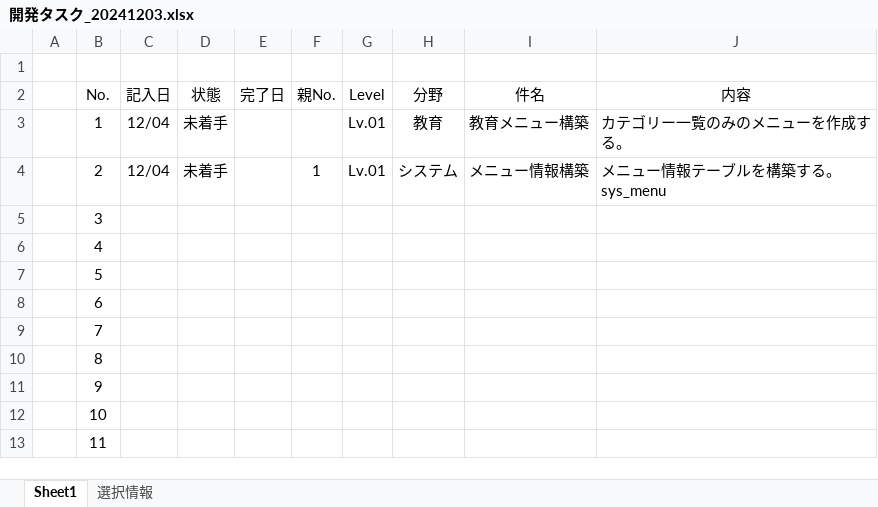
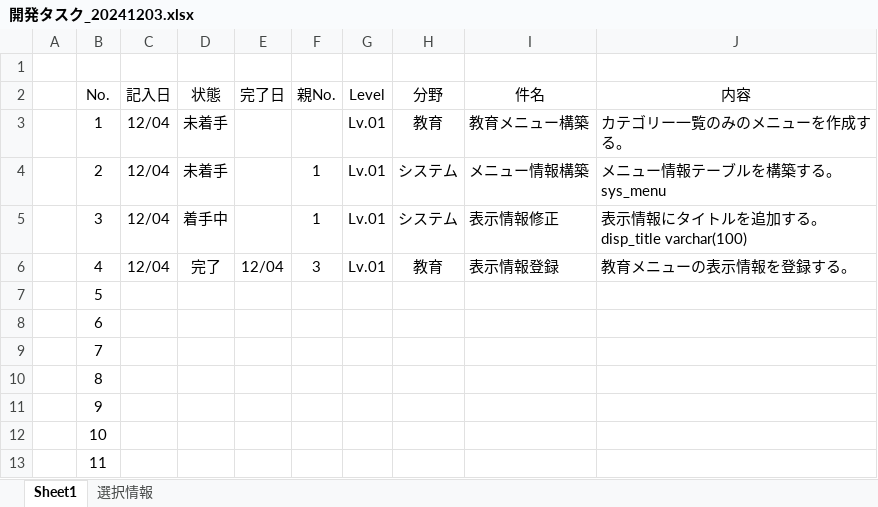
Before and after one commit to officina-hide/busiframe, an Excel workbook: document/開発タスク_20241203.xlsx, sheet Sheet1, drawn as a sheet; values as stored, in another font and other column widths than the file's, no borders; the diff names each change by its address in the sheet, - before the commit and + after, or states it on an @@ line.

```diff
--- a/document/開発タスク_20241203.xlsx (sheet Sheet1)
+++ b/document/開発タスク_20241203.xlsx (sheet Sheet1)
-C5:C6 (記入日): (empty)
+C5:C6 (記入日): 12/04
-D5 (状態): (empty)
+D5 (状態): 着手中
-F5 (親No.): (empty)
+F5 (親No.): 1
-G5:G6 (Level): (empty)
+G5:G6 (Level): Lv.01
-H5 (分野): (empty)
+H5 (分野): システム
-I5 (件名): (empty)
+I5 (件名): 表示情報修正
-J5 (内容): (empty)
+J5 (内容): 表示情報にタイトルを追加する。 disp_title varchar(100)
-D6 (状態): (empty)
+D6 (状態): 完了
-E6 (完了日): (empty)
+E6 (完了日): 12/04
-F6 (親No.): (empty)
+F6 (親No.): 3
-H6 (分野): (empty)
+H6 (分野): 教育
-I6 (件名): (empty)
+I6 (件名): 表示情報登録
-J6 (内容): (empty)
+J6 (内容): 教育メニューの表示情報を登録する。
```
Also changed, not shown: 5 other files.
